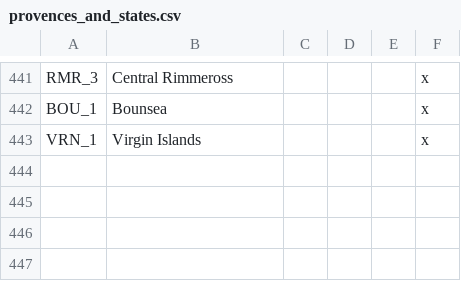
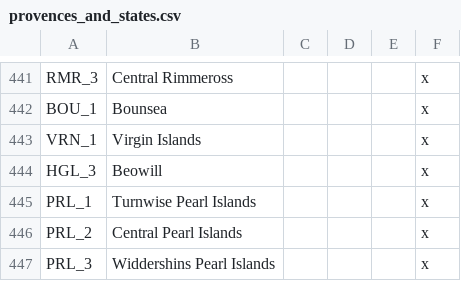
Before and after one commit to Garion132/The_Discworld_Project, a CSV file: localisation/provences_and_states.csv, drawn as a sheet; only a part is shown, gaps mark what is left out; the diff names each change by its address in the sheet, - before the commit and + after, or states it on an @@ line.

```diff
--- a/localisation/provences_and_states.csv
+++ b/localisation/provences_and_states.csv
+row 444: HGL_3 | Beowill |  |  |  | x
+row 445: PRL_1 | Turnwise Pearl Islands |  |  |  | x
+row 446: PRL_2 | Central Pearl Islands |  |  |  | x
+row 447: PRL_3 | Widdershins Pearl Islands |  |  |  | x
```
Also changed, not shown: localisation/discworld.csv, map/definition.csv, 54 other files.
